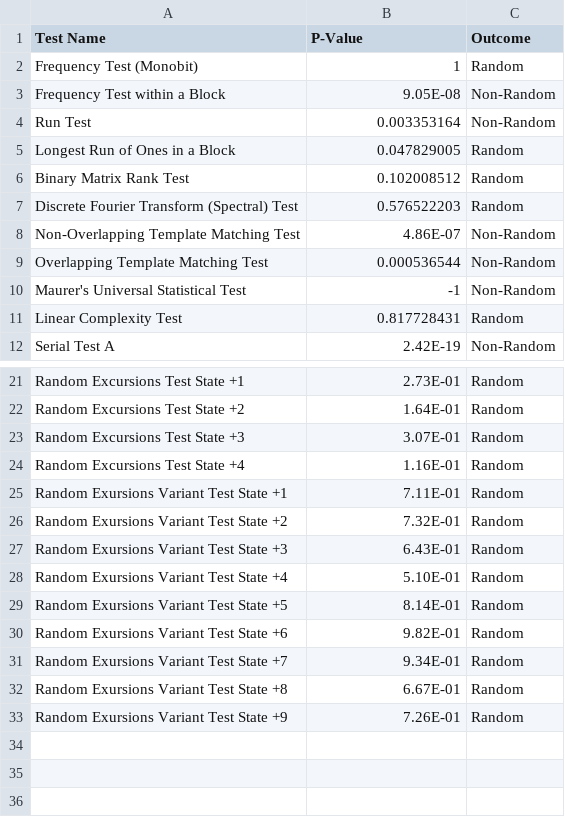
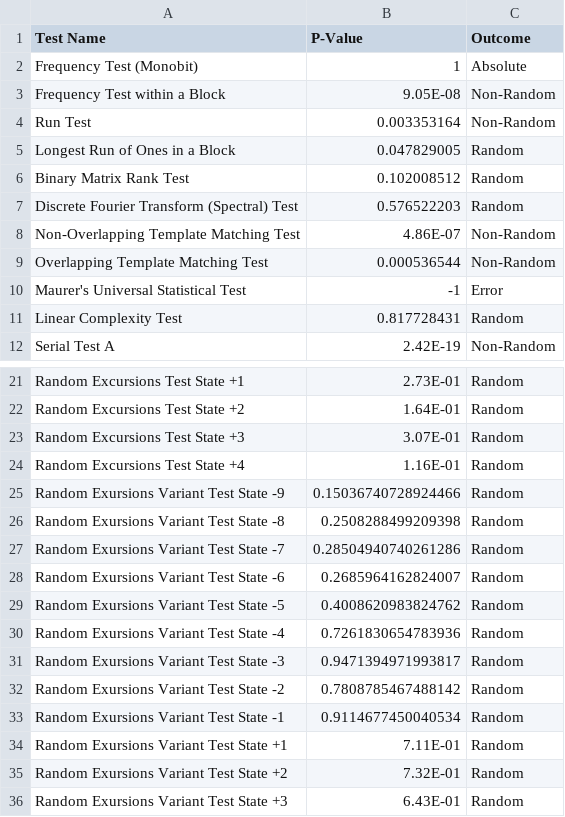
Before and after one commit to doughnutgod/PulsarPioneers, a CSV file: pulsaryBinaryDataResultsCSV/PULSAR1_Tested_All.csv, drawn as a sheet; only a part is shown, gaps mark what is left out; the shorter side is filled out with more unchanged rows.

```diff
--- a/pulsaryBinaryDataResultsCSV/PULSAR1_Tested_All.csv
+++ b/pulsaryBinaryDataResultsCSV/PULSAR1_Tested_All.csv
@@ -1,3 +1,3 @@
 Test Name,P-Value,Outcome
-Frequency Test (Monobit),1,Random
+Frequency Test (Monobit),1,Absolute
 Frequency Test within a Block,9.05E-08,Non-Random
@@ -9,3 +9,3 @@ Non-Overlapping Template Matching Test,4.86E-07,Non-Random
 Overlapping Template Matching Test,0.000536544,Non-Random
-Maurer's Universal Statistical Test,-1,Non-Random
+Maurer's Universal Statistical Test,-1,Error
 Linear Complexity Test,0.817728431,Random
@@ -24,2 +24,11 @@ Random Excursions Test State +3,3.07E-01,Random
 Random Excursions Test State +4,1.16E-01,Random
+Random Exursions Variant Test State -9,0.15036740728924466,Random
+Random Exursions Variant Test State -8,0.2508288499209398,Random
+Random Exursions Variant Test State -7,0.28504940740261286,Random
+Random Exursions Variant Test State -6,0.2685964162824007,Random
+Random Exursions Variant Test State -5,0.4008620983824762,Random
+Random Exursions Variant Test State -4,0.7261830654783936,Random
+Random Exursions Variant Test State -3,0.9471394971993817,Random
+Random Exursions Variant Test State -2,0.7808785467488142,Random
+Random Exursions Variant Test State -1,0.9114677450040534,Random
 Random Exursions Variant Test State +1,7.11E-01,Random
```
Also changed, not shown: pulsaryBinaryDataResultsCSV/PULSAR2_Tested_All.csv, pulsaryBinaryDataResultsCSV/PULSAR3_Tested_5ths.csv, 17 other files.
